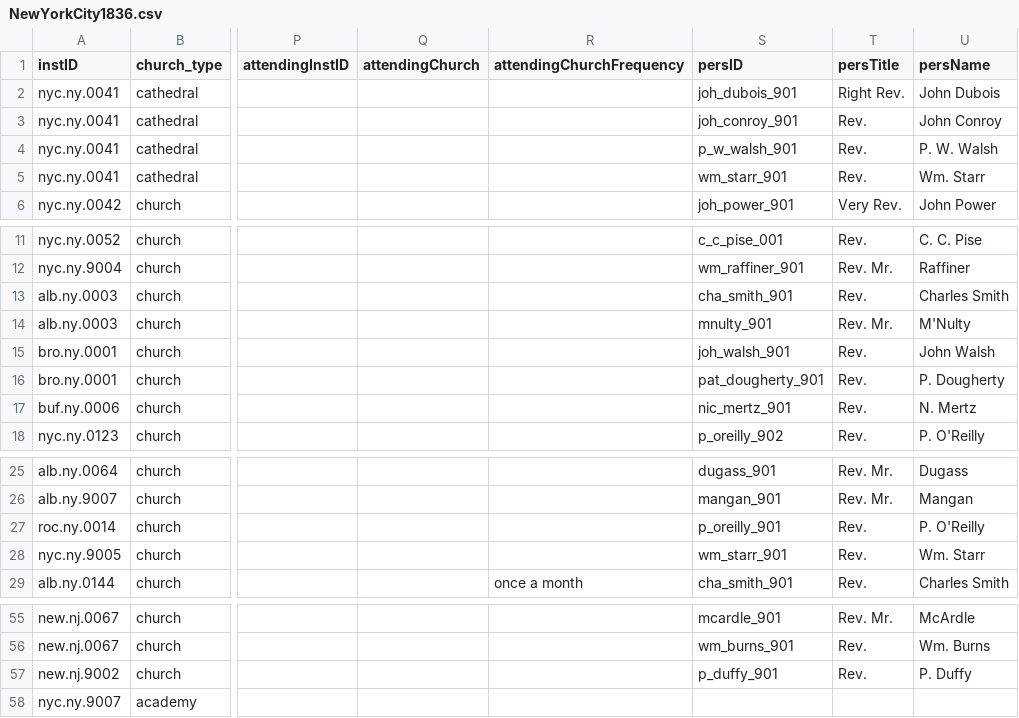
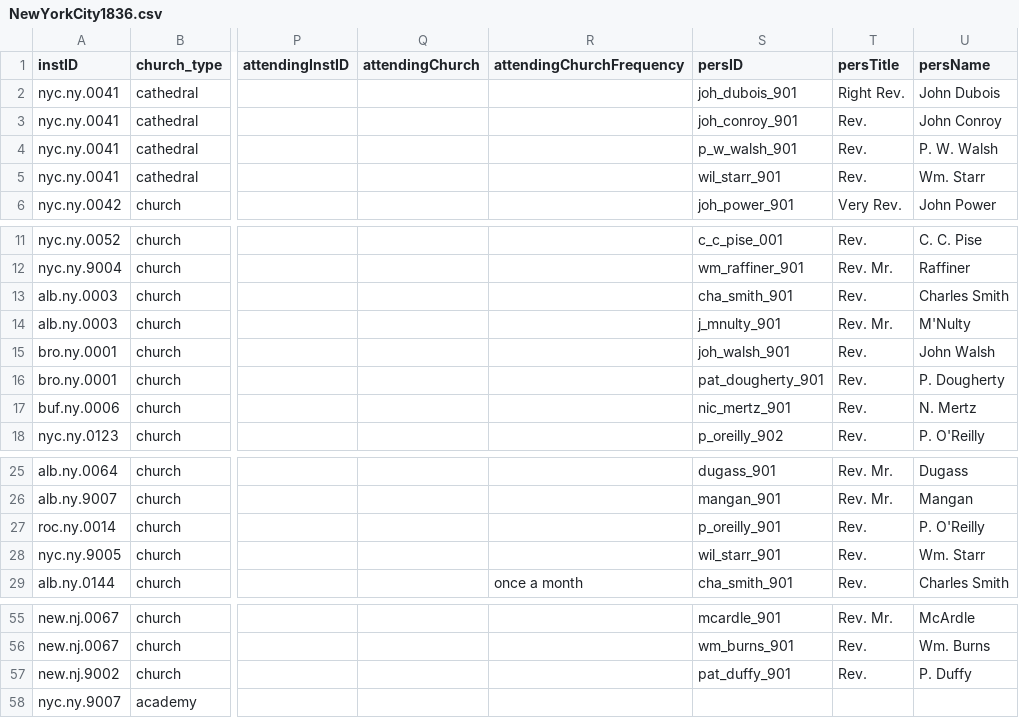
Before and after one commit to YuchenX063/Almanacs-Preprocess, a CSV file: processed/NewYorkCity1836.csv, drawn as a sheet; only a part is shown, gaps mark what is left out; the diff names each change by its address in the sheet, - before the commit and + after, or states it on an @@ line.

```diff
--- a/processed/NewYorkCity1836.csv
+++ b/processed/NewYorkCity1836.csv
-S5 (persID): wm_starr_901
+S5 (persID): wil_starr_901
-S14 (persID): mnulty_901
+S14 (persID): j_mnulty_901
-S28 (persID): wm_starr_901
+S28 (persID): wil_starr_901
-S57 (persID): p_duffy_901
+S57 (persID): pat_duffy_901
```
Also changed, not shown: processed/Chicago1864.csv, processed/NewYorkCity1835.csv, 4 other files.
